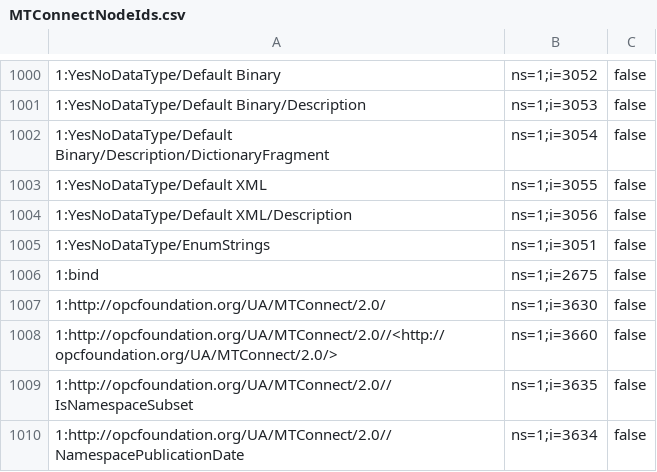
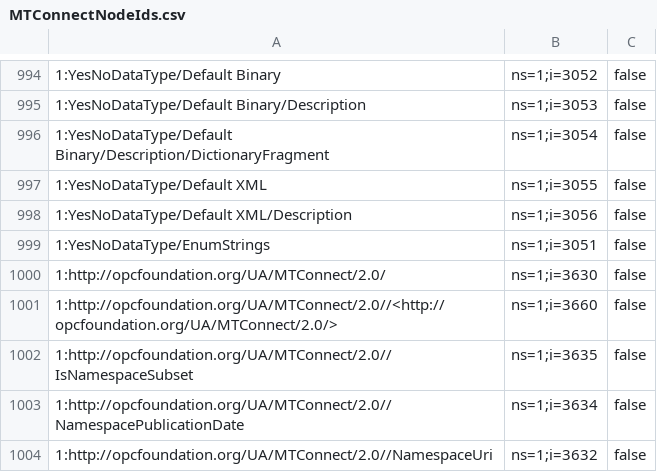
Before and after one commit to mtconnect/opc_ua_architecture, a CSV file: MTConnectNodeIds.csv, drawn as a sheet; only a part is shown, gaps mark what is left out; the shorter side is filled out with more unchanged rows; the diff covers the shown part only; the diff names each change by its address in the sheet, - before the commit and + after, or states it on an @@ line.

```diff
--- a/MTConnectNodeIds.csv
+++ b/MTConnectNodeIds.csv
-row 1006: 1:bind | ns=1;i=2675 | false
```
Also changed, not shown: 6 removed rows elsewhere in this file, 4 other files.
